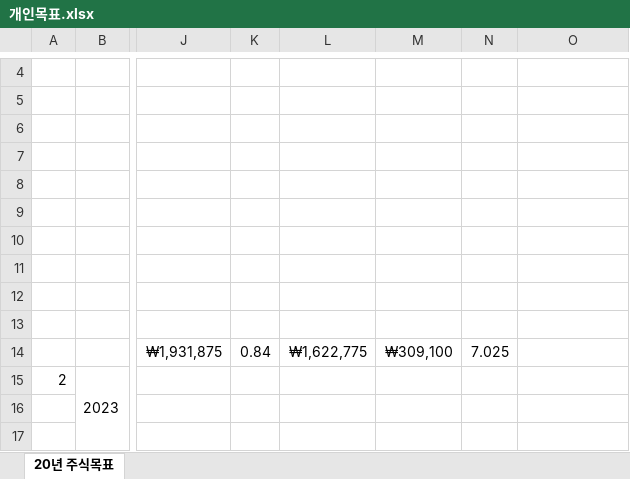
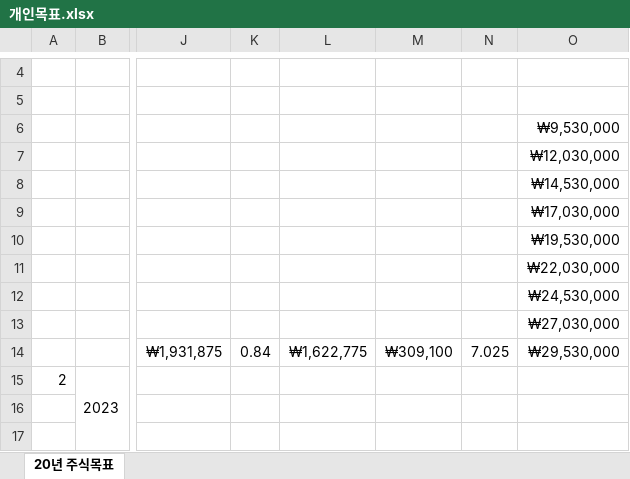
Before and after one commit to sbg613/MyStock, an Excel workbook: 개인목표.xlsx, sheet 20년 주식목표, drawn as a sheet; only a part is shown, gaps mark what is left out; values as stored, in another font and other column widths than the file's, no borders; the diff names each change by its address in the sheet, - before the commit and + after, or states it on an @@ line.

```diff
--- a/개인목표.xlsx (sheet 20년 주식목표)
+++ b/개인목표.xlsx (sheet 20년 주식목표)
-O6: (empty)
+O6: ₩9,530,000
-O7: (empty)
+O7: ₩12,030,000
-O8: (empty)
+O8: ₩14,530,000
-O9: (empty)
+O9: ₩17,030,000
-O10: (empty)
+O10: ₩19,530,000
-O11: (empty)
+O11: ₩22,030,000
-O12: (empty)
+O12: ₩24,530,000
-O13: (empty)
+O13: ₩27,030,000
-O14: (empty)
+O14: ₩29,530,000
```
Also changed, not shown: 1 other file.
